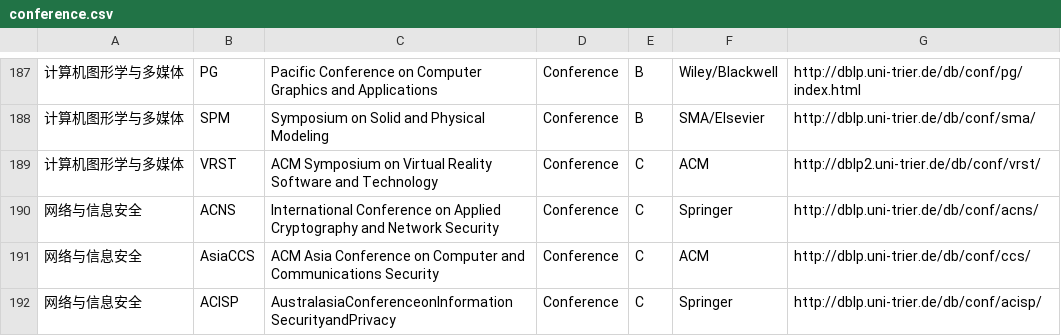
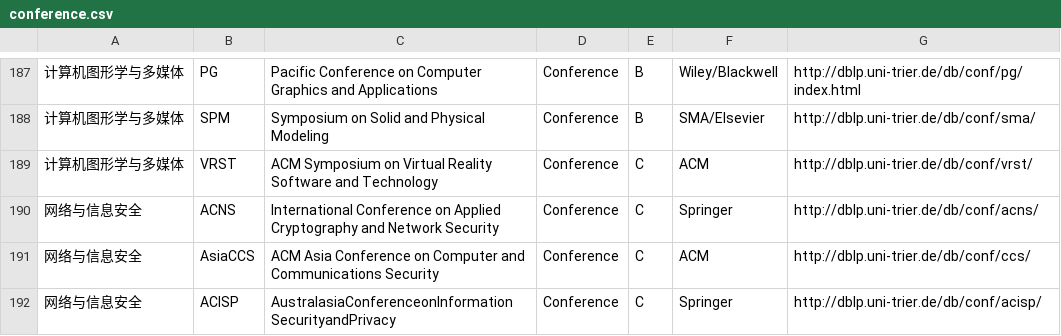
Before and after one commit to kascas/ccf_paper_crawl, a CSV file: source/conference.csv, drawn as a sheet; only a part is shown, gaps mark what is left out.

Commit message:
correct url of VRST

```diff
--- a/source/conference.csv
+++ b/source/conference.csv
@@ -188,3 +188,3 @@
 计算机图形学与多媒体	SPM	Symposium on Solid and Physical Modeling	Conference	B	SMA/Elsevier	http://dblp.uni-trier.de/db/conf/sma/
-计算机图形学与多媒体	VRST	ACM Symposium on Virtual Reality Software and Technology	Conference	C	ACM	http://dblp2.uni-trier.de/db/conf/vrst/
+计算机图形学与多媒体	VRST	ACM Symposium on Virtual Reality Software and Technology	Conference	C	ACM	http://dblp.uni-trier.de/db/conf/vrst/
 网络与信息安全	ACNS	International Conference on Applied Cryptography and Network Security	Conference	C	Springer	http://dblp.uni-trier.de/db/conf/acns/
```
